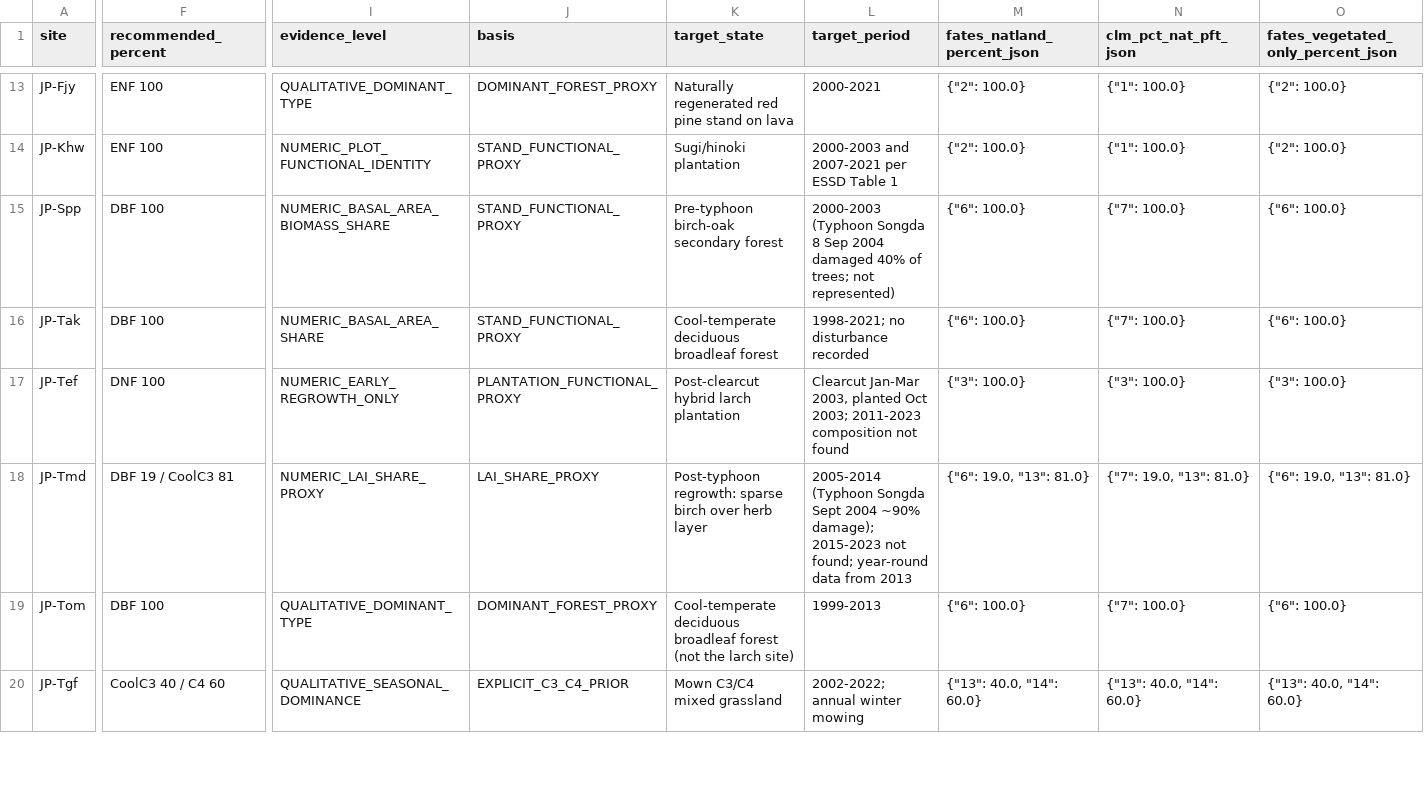
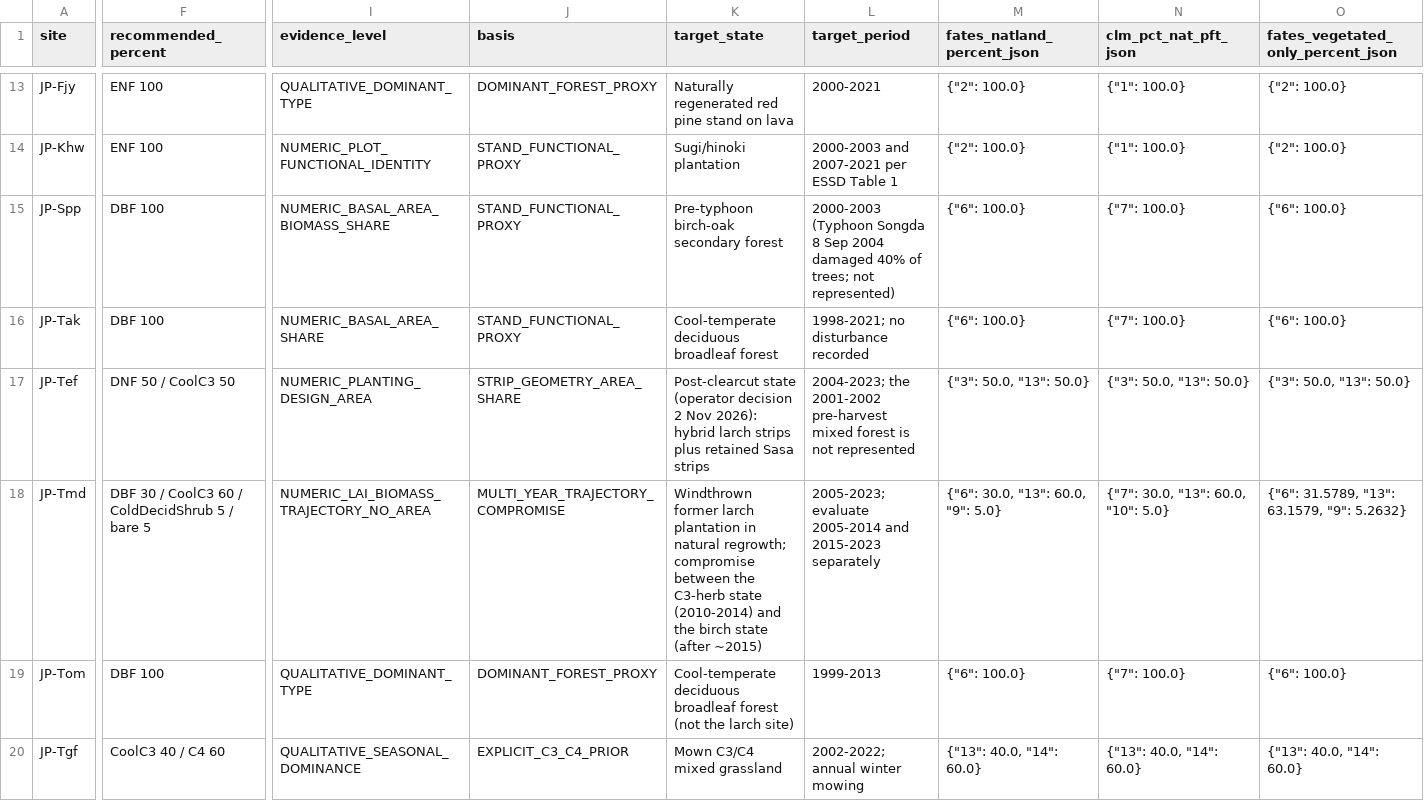
Before and after one commit to lyanyeung/CLM-FATES-single-site-workflows, a CSV file: examples/OzFlux_JapanFlux_PFT/OZ_JP_RECOMMENDED_CLM_FATES_INPUT_PFT_20261102.csv, drawn as a sheet; only a part is shown, gaps mark what is left out; the diff covers the shown part only; the diff names each change by its address in the sheet, - before the commit and + after, or states it on an @@ line.

```diff
--- a/examples/OzFlux_JapanFlux_PFT/OZ_JP_RECOMMENDED_CLM_FATES_INPUT_PFT_20261102.csv
+++ b/examples/OzFlux_JapanFlux_PFT/OZ_JP_RECOMMENDED_CLM_FATES_INPUT_PFT_20261102.csv
-F17 (recommended_percent): DNF 100
+F17 (recommended_percent): DNF 50 / CoolC3 50
-I17 (evidence_level): NUMERIC_EARLY_REGROWTH_ONLY
+I17 (evidence_level): NUMERIC_PLANTING_DESIGN_AREA
-J17 (basis): PLANTATION_FUNCTIONAL_PROXY
+J17 (basis): STRIP_GEOMETRY_AREA_SHARE
-K17 (target_state): Post-clearcut hybrid larch plantation
+K17 (target_state): Post-clearcut state (operator decision 2 Nov 2026): hybrid larch strips plus retained Sasa strips
-L17 (target_period): Clearcut Jan-Mar 2003, planted Oct 2003; 2011-2023 composition not found
+L17 (target_period): 2004-2023; the 2001-2002 pre-harvest mixed forest is not represented
-M17 (fates_natland_percent_json): {"3": 100.0}
+M17 (fates_natland_percent_json): {"3": 50.0, "13": 50.0}
-N17 (clm_pct_nat_pft_json): {"3": 100.0}
+N17 (clm_pct_nat_pft_json): {"3": 50.0, "13": 50.0}
-O17: {"3": 100.0}
+O17: {"3": 50.0, "13": 50.0}
-F18 (recommended_percent): DBF 19 / CoolC3 81
+F18 (recommended_percent): DBF 30 / CoolC3 60 / ColdDecidShrub 5 / bare 5
-I18 (evidence_level): NUMERIC_LAI_SHARE_PROXY
+I18 (evidence_level): NUMERIC_LAI_BIOMASS_TRAJECTORY_NO_AREA
-J18 (basis): LAI_SHARE_PROXY
+J18 (basis): MULTI_YEAR_TRAJECTORY_COMPROMISE
-K18 (target_state): Post-typhoon regrowth: sparse birch over herb layer
+K18 (target_state): Windthrown former larch plantation in natural regrowth; compromise between the C3-herb state (2010-2014) and the birch state (after ~2015)
-L18 (target_period): 2005-2014 (Typhoon Songda Sept 2004 ~90% damage); 2015-2023 not found; year-round data from 2013
+L18 (target_period): 2005-2023; evaluate 2005-2014 and 2015-2023 separately
-M18 (fates_natland_percent_json): {"6": 19.0, "13": 81.0}
+M18 (fates_natland_percent_json): {"6": 30.0, "13": 60.0, "9": 5.0}
-N18 (clm_pct_nat_pft_json): {"7": 19.0, "13": 81.0}
+N18 (clm_pct_nat_pft_json): {"7": 30.0, "13": 60.0, "10": 5.0}
-O18: {"6": 19.0, "13": 81.0}
+O18: {"6": 31.5789, "13": 63.1579, "9": 5.2632}
```
Also changed, not shown: 69 edited cells elsewhere in this file, examples/OzFlux_JapanFlux_PFT/OZ_JP_PFT_INPUT_SENSITIVITY_SCENARIOS_20261102.csv, examples/OzFlux_JapanFlux_PFT/OZ_JP_PFT_INPUT_VALIDATION_20261102.csv, 8 other files.
